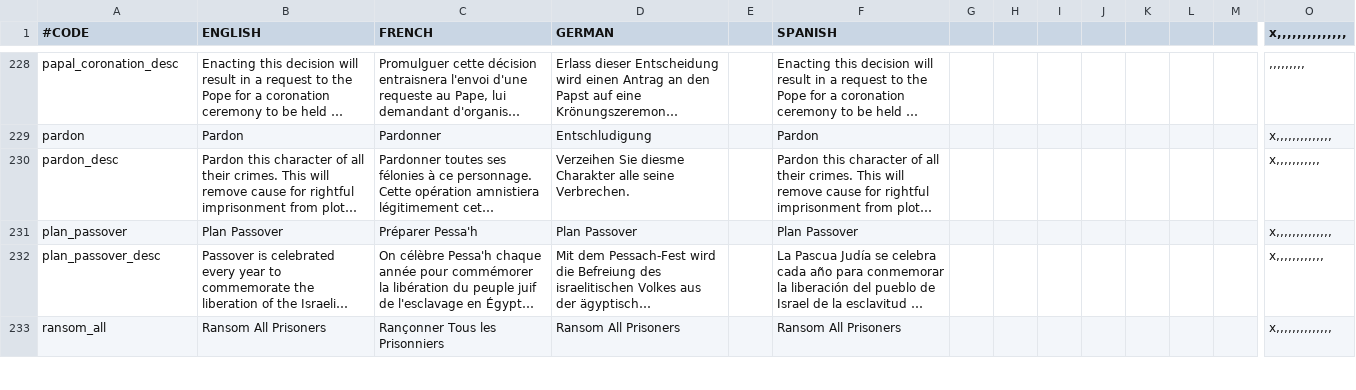
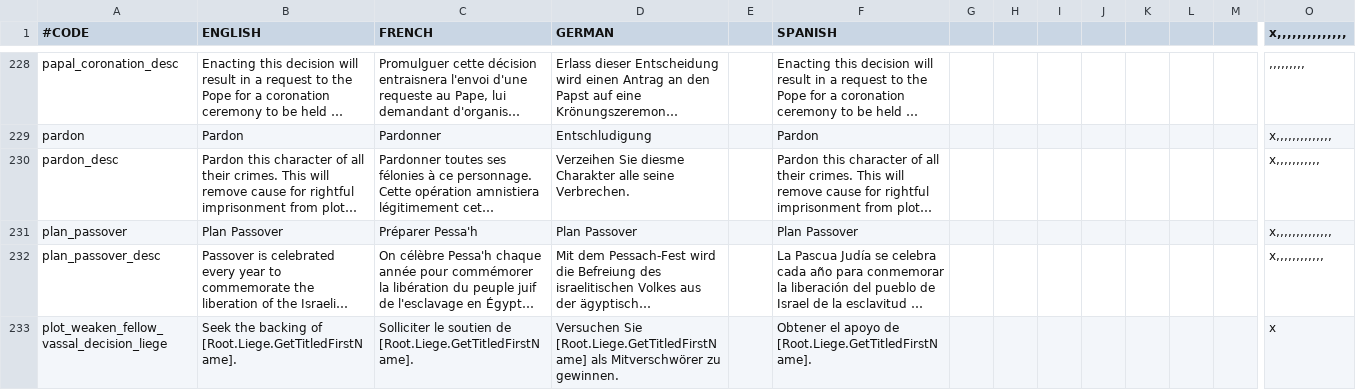
Before and after one commit to ck2plus/CK2Plus, a CSV file: CK2Plus/localisation/0_decisions.csv, drawn as a sheet; only a part is shown, gaps mark what is left out; the shorter side is filled out with more unchanged rows; long unchanged cells end in …; rows hold the shown columns only; the diff covers the shown part only; the diff names each change by its address in the sheet, - before the commit and + after, or states it on an @@ line.

Commit message:
weaken fellow vassal plot fix

```diff
--- a/CK2Plus/localisation/0_decisions.csv
+++ b/CK2Plus/localisation/0_decisions.csv
+row 233: plot_weaken_fellow_vassal_decision_liege | Seek the backing of [Root.Liege.GetTitledFirstName]. | Solliciter le soutien de [Root.Liege.GetTitledFirstName]. | Versuchen Sie [Root.Liege.GetTitledFirstName] als Mitverschwörer zu gewinnen. |  | Obtener el apoyo de [Root.Liege.GetTitledFirstName]. |  |  |  |  |  |  |  | x
```
Also changed, not shown: 1 added row elsewhere in this file, CK2Plus/localisation/0_events.csv, CK2Plus/localisation/0_tooltips.csv, 8 other files.
